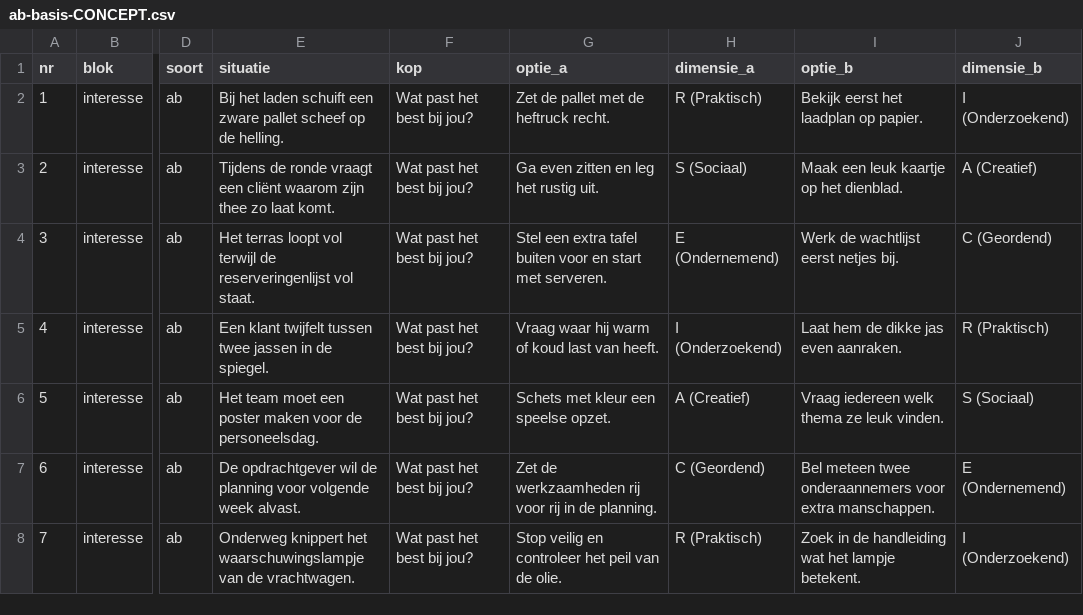
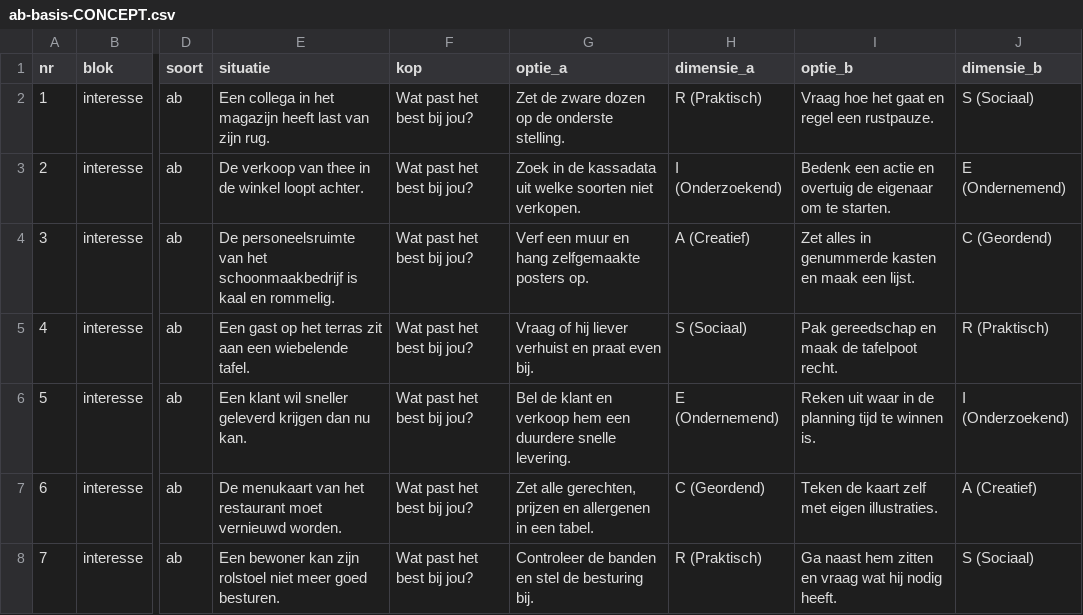
Before and after one commit to dennisbemer1007-pixel/Jobsy, a CSV file: Jobsy.Core/Data/WerkgeverApk/ab-basis-CONCEPT.csv, drawn as a sheet; only a part is shown, gaps mark what is left out; the diff covers the shown part only; the diff names each change by its address in the sheet, - before the commit and + after, or states it on an @@ line.

```diff
--- a/Jobsy.Core/Data/WerkgeverApk/ab-basis-CONCEPT.csv
+++ b/Jobsy.Core/Data/WerkgeverApk/ab-basis-CONCEPT.csv
-E2 (situatie): Bij het laden schuift een zware pallet scheef op de helling.
+E2 (situatie): Een collega in het magazijn heeft last van zijn rug.
-G2 (optie_a): Zet de pallet met de heftruck recht.
+G2 (optie_a): Zet de zware dozen op de onderste stelling.
-I2 (optie_b): Bekijk eerst het laadplan op papier.
+I2 (optie_b): Vraag hoe het gaat en regel een rustpauze.
-J2 (dimensie_b): I (Onderzoekend)
+J2 (dimensie_b): S (Sociaal)
-E3 (situatie): Tijdens de ronde vraagt een cliënt waarom zijn thee zo laat komt.
+E3 (situatie): De verkoop van thee in de winkel loopt achter.
-G3 (optie_a): Ga even zitten en leg het rustig uit.
+G3 (optie_a): Zoek in de kassadata uit welke soorten niet verkopen.
-H3 (dimensie_a): S (Sociaal)
+H3 (dimensie_a): I (Onderzoekend)
-I3 (optie_b): Maak een leuk kaartje op het dienblad.
+I3 (optie_b): Bedenk een actie en overtuig de eigenaar om te starten.
-J3 (dimensie_b): A (Creatief)
+J3 (dimensie_b): E (Ondernemend)
-E4 (situatie): Het terras loopt vol terwijl de reserveringenlijst vol staat.
+E4 (situatie): De personeelsruimte van het schoonmaakbedrijf is kaal en rommelig.
-G4 (optie_a): Stel een extra tafel buiten voor en start met serveren.
+G4 (optie_a): Verf een muur en hang zelfgemaakte posters op.
-H4 (dimensie_a): E (Ondernemend)
+H4 (dimensie_a): A (Creatief)
-I4 (optie_b): Werk de wachtlijst eerst netjes bij.
+I4 (optie_b): Zet alles in genummerde kasten en maak een lijst.
-E5 (situatie): Een klant twijfelt tussen twee jassen in de spiegel.
+E5 (situatie): Een gast op het terras zit aan een wiebelende tafel.
-G5 (optie_a): Vraag waar hij warm of koud last van heeft.
+G5 (optie_a): Vraag of hij liever verhuist en praat even bij.
-H5 (dimensie_a): I (Onderzoekend)
+H5 (dimensie_a): S (Sociaal)
-I5 (optie_b): Laat hem de dikke jas even aanraken.
+I5 (optie_b): Pak gereedschap en maak de tafelpoot recht.
-E6 (situatie): Het team moet een poster maken voor de personeelsdag.
+E6 (situatie): Een klant wil sneller geleverd krijgen dan nu kan.
-G6 (optie_a): Schets met kleur een speelse opzet.
+G6 (optie_a): Bel de klant en verkoop hem een duurdere snelle levering.
-H6 (dimensie_a): A (Creatief)
+H6 (dimensie_a): E (Ondernemend)
-I6 (optie_b): Vraag iedereen welk thema ze leuk vinden.
+I6 (optie_b): Reken uit waar in de planning tijd te winnen is.
-J6 (dimensie_b): S (Sociaal)
+J6 (dimensie_b): I (Onderzoekend)
-E7 (situatie): De opdrachtgever wil de planning voor volgende week alvast.
+E7 (situatie): De menukaart van het restaurant moet vernieuwd worden.
-G7 (optie_a): Zet de werkzaamheden rij voor rij in de planning.
+G7 (optie_a): Zet alle gerechten, prijzen en allergenen in een tabel.
-I7 (optie_b): Bel meteen twee onderaannemers voor extra manschappen.
+I7 (optie_b): Teken de kaart zelf met eigen illustraties.
-J7 (dimensie_b): E (Ondernemend)
+J7 (dimensie_b): A (Creatief)
-E8 (situatie): Onderweg knippert het waarschuwingslampje van de vrachtwagen.
+E8 (situatie): Een bewoner kan zijn rolstoel niet meer goed besturen.
-G8 (optie_a): Stop veilig en controleer het peil van de olie.
+G8 (optie_a): Controleer de banden en stel de besturing bij.
-I8 (optie_b): Zoek in de handleiding wat het lampje betekent.
+I8 (optie_b): Ga naast hem zitten en vraag wat hij nodig heeft.
-J8 (dimensie_b): I (Onderzoekend)
+J8 (dimensie_b): S (Sociaal)
```
Also changed, not shown: 153 edited cells elsewhere in this file, Jobsy.Core/Data/WerkgeverApk/ab-uitgebreid-CONCEPT.csv, 15 other files.
